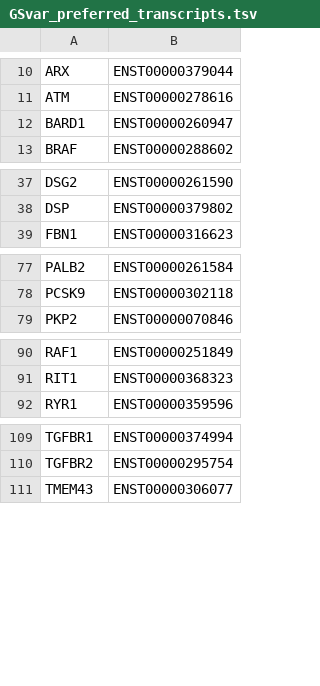
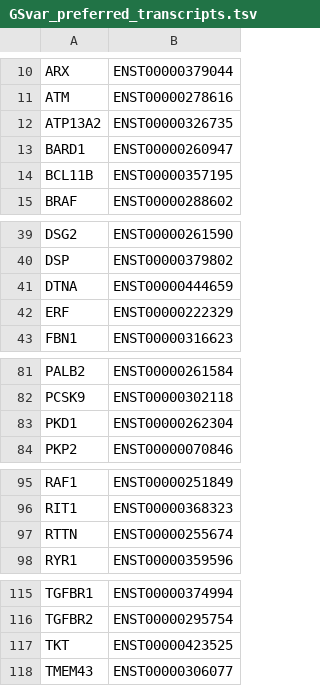
Before and after one commit to imgag/ngs-bits, a TSV file: bin/GSvar_preferred_transcripts.tsv, drawn as a sheet; only a part is shown, gaps mark what is left out.

Commit message:
GSvar changelog update.

```diff
--- a/bin/GSvar_preferred_transcripts.tsv
+++ b/bin/GSvar_preferred_transcripts.tsv
@@ -11,3 +11,5 @@ ARX	ENST00000379044
 ATM	ENST00000278616
+ATP13A2	ENST00000326735
 BARD1	ENST00000260947
+BCL11B	ENST00000357195
 BRAF	ENST00000288602
@@ -38,2 +40,4 @@ DSG2	ENST00000261590
 DSP	ENST00000379802
+DTNA	ENST00000444659
+ERF	ENST00000222329
 FBN1	ENST00000316623
@@ -78,2 +82,3 @@ PALB2	ENST00000261584
 PCSK9	ENST00000302118
+PKD1	ENST00000262304
 PKP2	ENST00000070846
@@ -91,2 +96,3 @@ RAF1	ENST00000251849
 RIT1	ENST00000368323
+RTTN	ENST00000255674
 RYR1	ENST00000359596
@@ -110,2 +116,3 @@ TGFBR1	ENST00000374994
 TGFBR2	ENST00000295754
+TKT	ENST00000423525
 TMEM43	ENST00000306077
```
Also changed, not shown: 1 other file.
